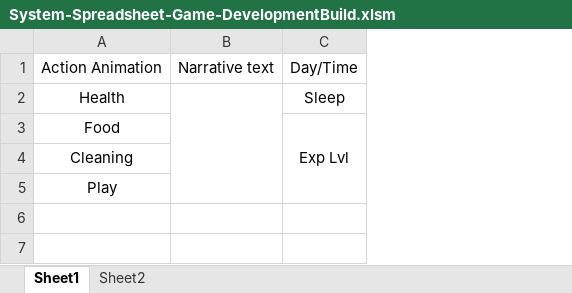
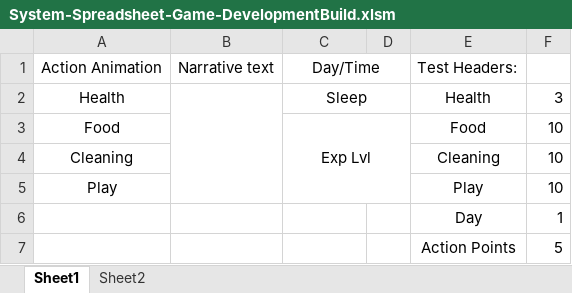
Before and after one commit to dhortega/GAME-200-SpreadsheetGame, an Excel workbook: System-Spreadsheet-Game-DevelopmentBuild.xlsm, sheet Sheet1, drawn as a sheet; values as stored, in another font and other column widths than the file's, no borders; charts and pictures not drawn; the diff names each change by its address in the sheet, - before the commit and + after, or states it on an @@ line.

Commit message:
Updated functionality for Food, Cleaning, Play, Health, Day, and ActionPoints
- Food, Cleaning, and Play decrement ActionPoints by 1
- ActionPoints decrement Health when at least Food, Cleaning, or Play is less than 10
- Placeholder game over appears in a cell when Health reaches 0
- Day increments when ActionPoints reaches 0
- ActionPoints reset to the max ActionPoints when it reaches 0
- Setup resets Food, Cleaning, Play, Day, ActionPoints, and the temporary Game Over notification

```diff
--- a/System-Spreadsheet-Game-DevelopmentBuild.xlsm (sheet Sheet1)
+++ b/System-Spreadsheet-Game-DevelopmentBuild.xlsm (sheet Sheet1)
+column D, empty
+column E, rows 1-5: Test Headers: | Health | Food | Cleaning | Play
+column F, rows 2-5: 3 | 10 | 10 | 10
+C1:D1 merged
+C2:D2 merged
+row 6:  |  |  |  | Day | 1
+row 7:  |  |  |  | Action Points | 5
```
Also changed, not shown: sheet Sheet2, charts or pictures.
